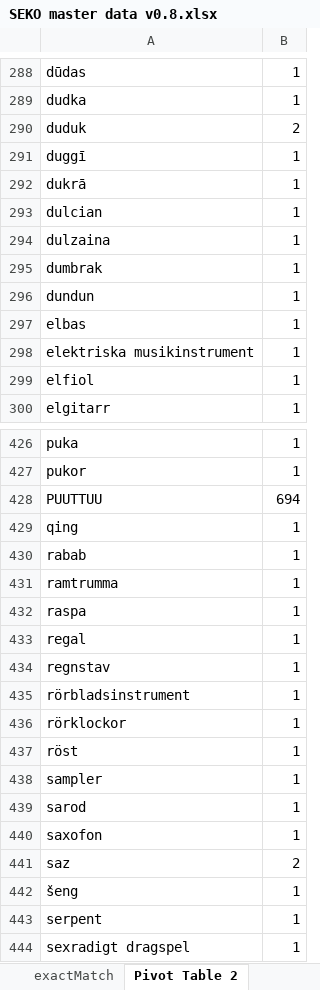
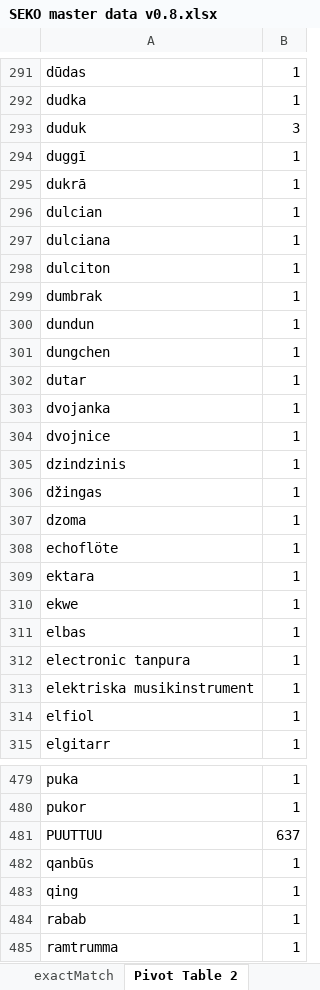
Before and after one commit to NatLibFi/SEKO, an Excel workbook: SEKO master data v0.8.xlsx, sheet Pivot Table 2, drawn as a sheet; only a part is shown, gaps mark what is left out; the shorter side is filled out with more unchanged rows; values as stored, in another font and other column widths than the file's, no borders; addresses are those after the commit; the diff covers the shown part only; the diff names each change by its address in the sheet, - before the commit and + after, or states it on an @@ line.

```diff
--- a/SEKO master data v0.8.xlsx (sheet Pivot Table 2)
+++ b/SEKO master data v0.8.xlsx (sheet Pivot Table 2)
-B293: 2
+B293: 3
-A297: dulzaina
+A297: dulciana
+row 298: dulciton | 1
+row 301: dungchen | 1
+row 302: dutar | 1
+row 303: dvojanka | 1
+row 304: dvojnice | 1
+row 305: dzindzinis | 1
+row 306: džingas | 1
+row 307: dzoma | 1
+row 308: echoflöte | 1
+row 309: ektara | 1
+row 310: ekwe | 1
+row 312: electronic tanpura | 1
-B481: 694
+B481: 637
+row 482: qanbūs | 1
```
Also changed, not shown: 44 added rows, 1 removed row and 3 edited cells elsewhere in this sheet, sheet tarkistalisää sv termit.
